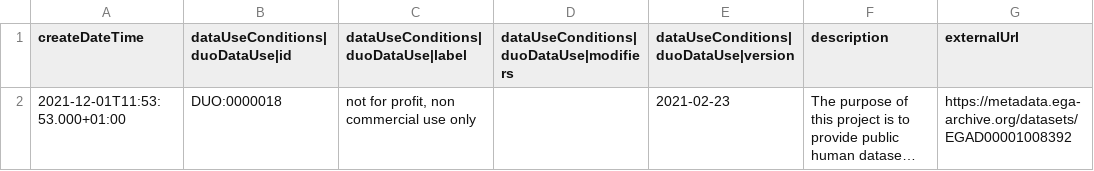
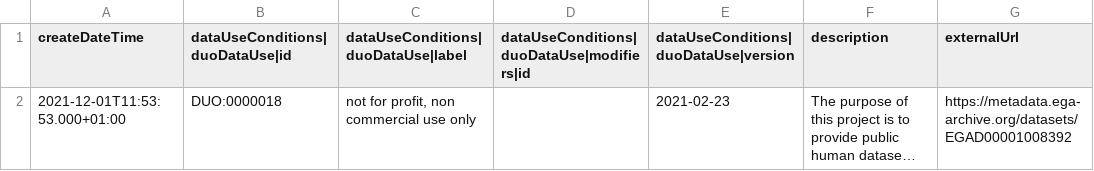
Before and after one commit to EGA-archive/beacon2-ri-tools-v2, a CSV file: csv/examples/Rare-diseases/datasets.csv, drawn as a sheet; only a part is shown; long unchanged cells end in …; the diff names each change by its address in the sheet, - before the commit and + after, or states it on an @@ line.

```diff
--- a/csv/examples/Rare-diseases/datasets.csv
+++ b/csv/examples/Rare-diseases/datasets.csv
-D1: dataUseConditions|duoDataUse|modifiers
+D1: dataUseConditions|duoDataUse|modifiers|id
```
Also changed, not shown: csv/examples/CINECA_synthetic_cohort_EUROPE_UK1/cohorts.csv, csv/examples/CINECA_synthetic_cohort_EUROPE_UK1/datasets.csv, 37 other files.
